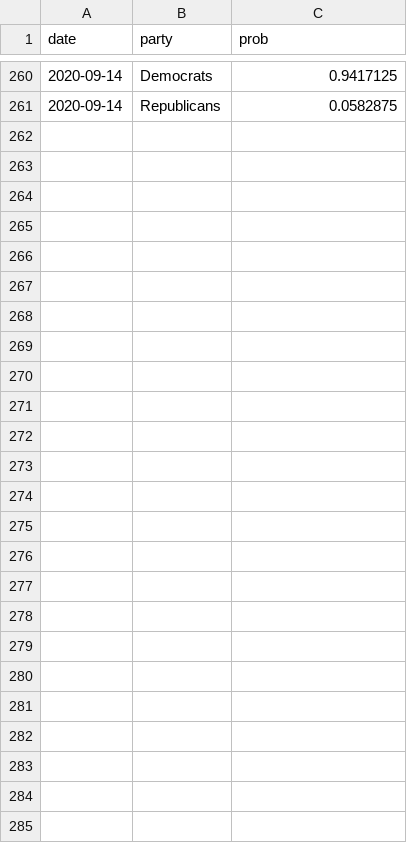
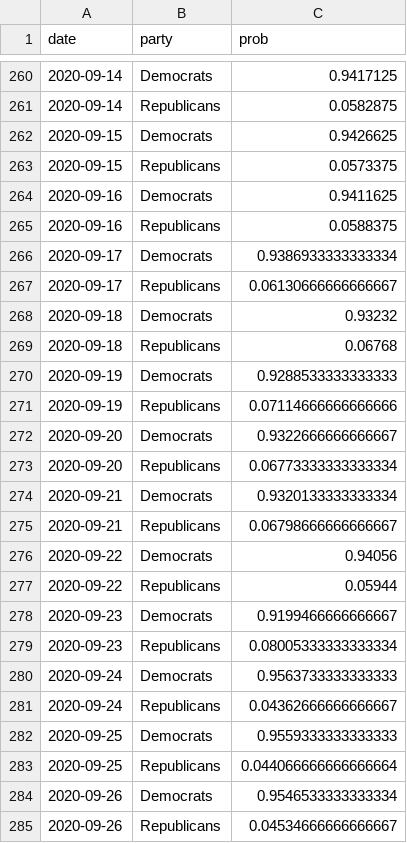
Before and after one commit to thisismactan/USA-2020, a CSV file: output/house_forecast_probability_history.csv, drawn as a sheet; only a part is shown, gaps mark what is left out.

Commit message:
Forecast update 26 Sep 2020

```diff
--- a/output/house_forecast_probability_history.csv
+++ b/output/house_forecast_probability_history.csv
@@ -261 +261,25 @@ date,party,prob
 2020-09-14,Republicans,0.0582875
+2020-09-15,Democrats,0.9426625
+2020-09-15,Republicans,0.0573375
+2020-09-16,Democrats,0.9411625
+2020-09-16,Republicans,0.0588375
+2020-09-17,Democrats,0.9386933333333334
+2020-09-17,Republicans,0.06130666666666667
+2020-09-18,Democrats,0.93232
+2020-09-18,Republicans,0.06768
+2020-09-19,Democrats,0.9288533333333333
+2020-09-19,Republicans,0.07114666666666666
+2020-09-20,Democrats,0.9322666666666667
+2020-09-20,Republicans,0.06773333333333334
+2020-09-21,Democrats,0.9320133333333334
+2020-09-21,Republicans,0.06798666666666667
+2020-09-22,Democrats,0.94056
+2020-09-22,Republicans,0.05944
+2020-09-23,Democrats,0.9199466666666667
+2020-09-23,Republicans,0.08005333333333334
+2020-09-24,Democrats,0.9563733333333333
+2020-09-24,Republicans,0.04362666666666667
+2020-09-25,Democrats,0.9559333333333333
+2020-09-25,Republicans,0.044066666666666664
+2020-09-26,Democrats,0.9546533333333334
+2020-09-26,Republicans,0.04534666666666667
```
Also changed, not shown: 8 other files.
